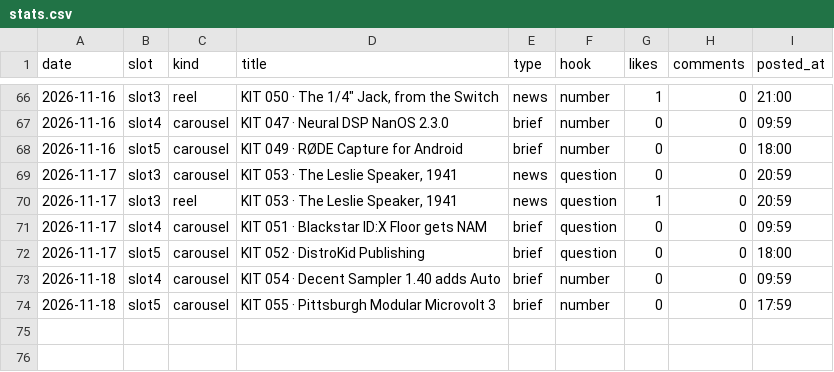
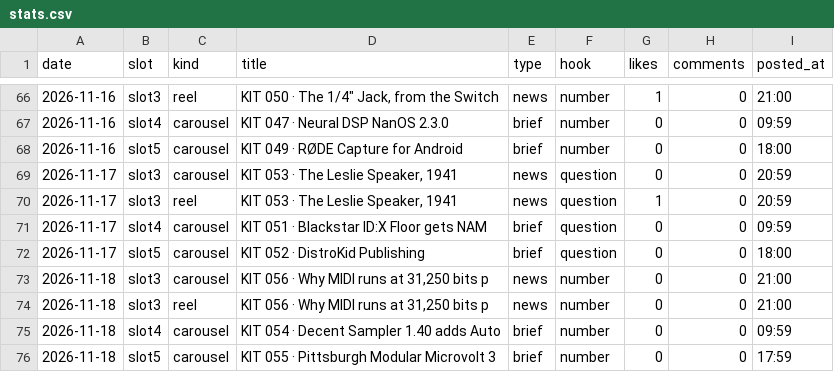
Before and after one commit to wonjoolee/mukit-media, a CSV file: pipeline/stats.csv, drawn as a sheet; only a part is shown, gaps mark what is left out; the diff names each change by its address in the sheet, - before the commit and + after, or states it on an @@ line.

Commit message:
posted 2026-11-18-2104

```diff
--- a/pipeline/stats.csv
+++ b/pipeline/stats.csv
+row 73: 2026-11-18 | slot3 | carousel | KIT 056 · Why MIDI runs at 31,250 bits p | news | number | 0 | 0 | 21:00
+row 74: 2026-11-18 | slot3 | reel | KIT 056 · Why MIDI runs at 31,250 bits p | news | number | 0 | 0 | 21:00
```
Also changed, not shown: 1 other file.
